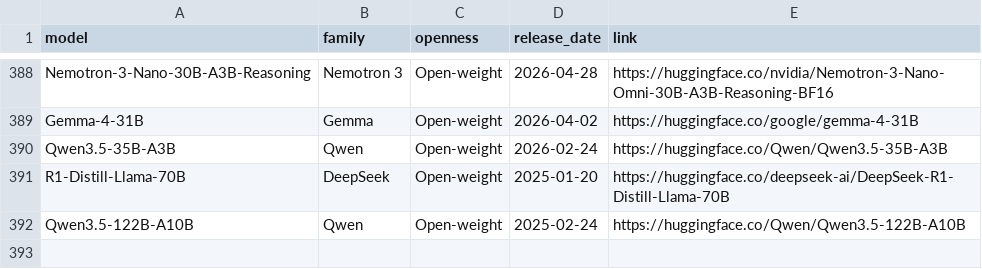
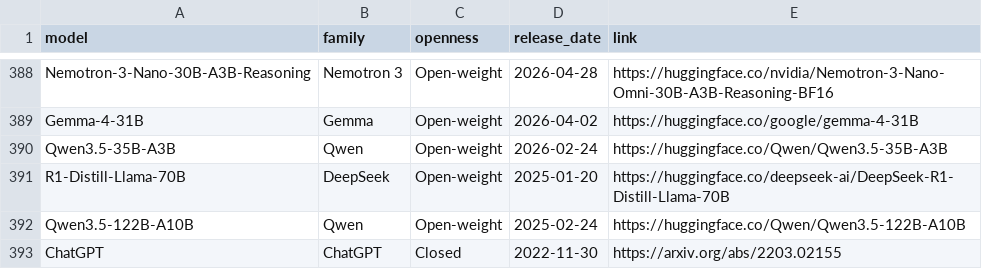
Before and after one commit to What-LLMs-Can-not-Do/What-LLMs-Can-not-Do.github.io, a CSV file: public/models.csv, drawn as a sheet; only a part is shown, gaps mark what is left out; the diff names each change by its address in the sheet, - before the commit and + after, or states it on an @@ line.

```diff
--- a/public/models.csv
+++ b/public/models.csv
+row 393: ChatGPT | ChatGPT | Closed | 2022-11-30 | https://arxiv.org/abs/2203.02155
```
Also changed, not shown: public/data.csv.
